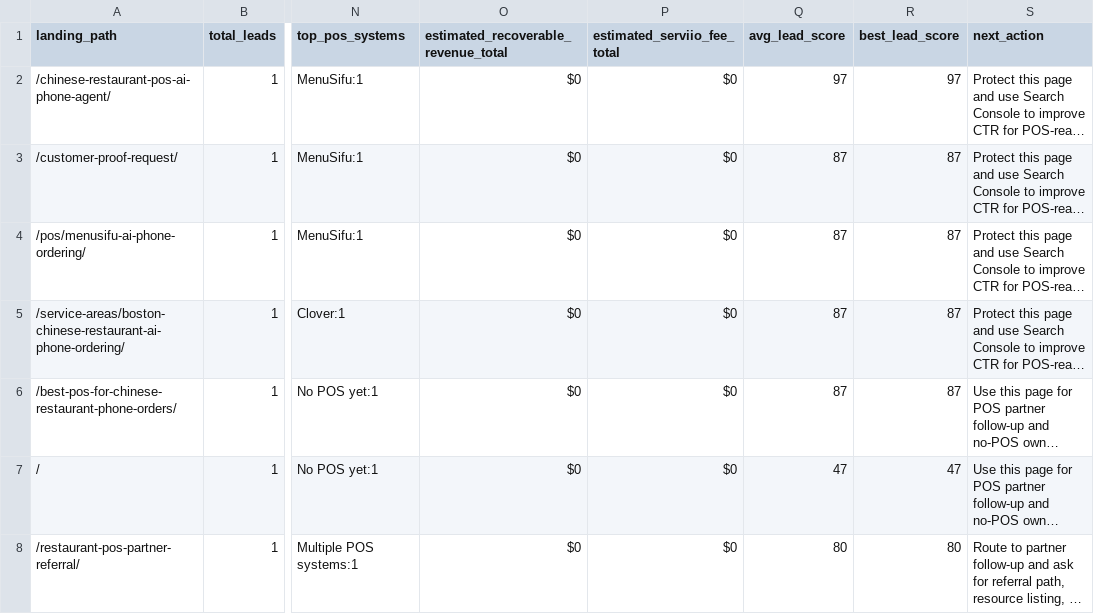
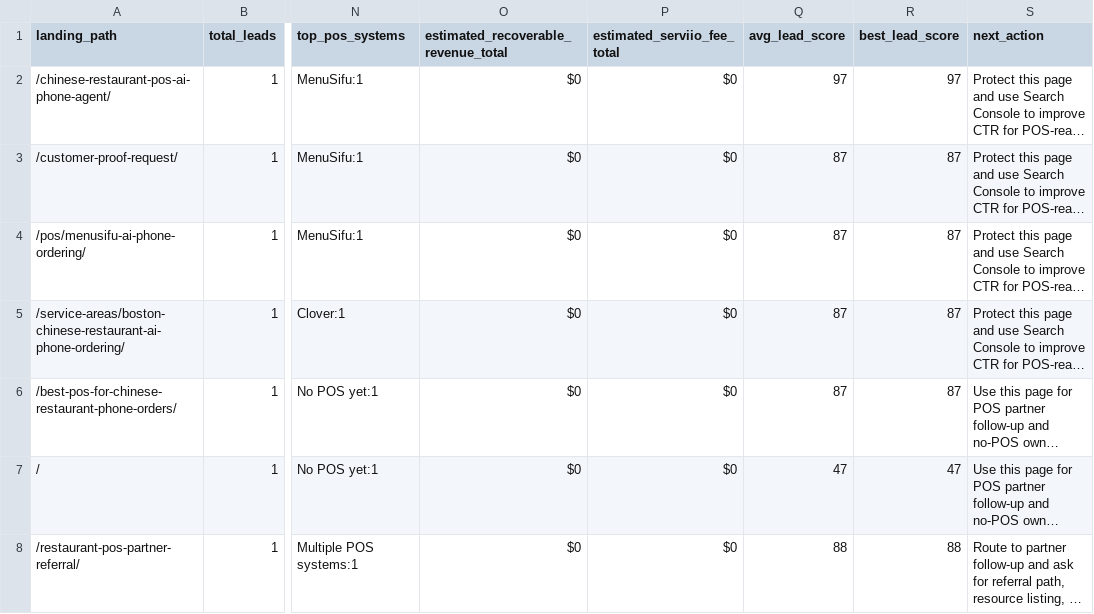
Before and after one commit to kevinliujunyang/serviio-website, a CSV file: docs/sample-lead-page-performance.csv, drawn as a sheet; only a part is shown, gaps mark what is left out; long unchanged cells end in …; the diff names each change by its address in the sheet, - before the commit and + after, or states it on an @@ line.

```diff
--- a/docs/sample-lead-page-performance.csv
+++ b/docs/sample-lead-page-performance.csv
-Q8 (avg_lead_score): 80
+Q8 (avg_lead_score): 88
-R8 (best_lead_score): 80
+R8 (best_lead_score): 88
```
Also changed, not shown: docs/sample-formspree-leads.csv, docs/sample-partner-pipeline-leads.csv, 8 other files.
